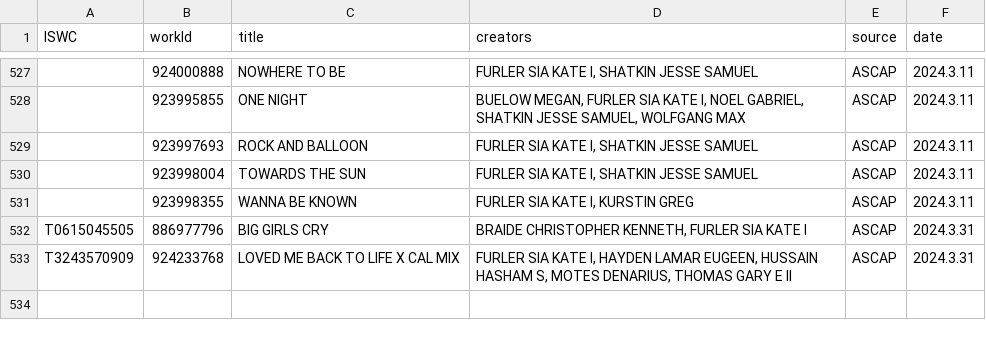
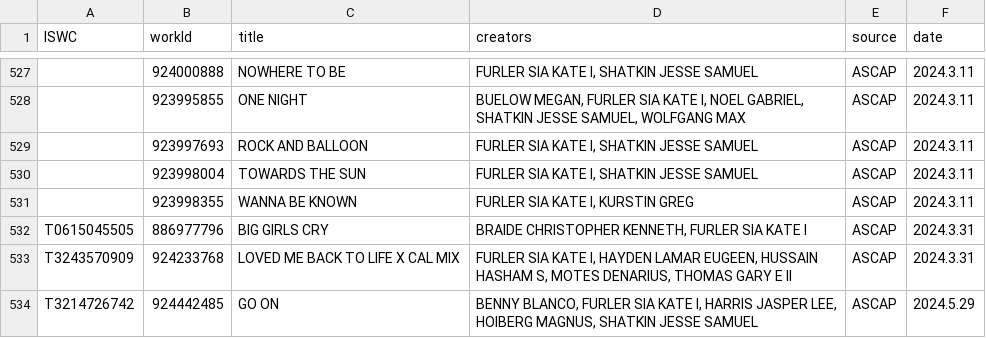
Before and after one commit to RogerBambinetti/PROs-scrapper-nodejs, a CSV file: logs/ascap.csv, drawn as a sheet; only a part is shown, gaps mark what is left out.

Commit message:
logs

```diff
--- a/logs/ascap.csv
+++ b/logs/ascap.csv
@@ -533 +533,2 @@ T0615045505;886977796;BIG GIRLS CRY;BRAIDE CHRISTOPHER KENNETH, FURLER SIA KATE
 T3243570909;924233768;LOVED ME BACK TO LIFE X CAL MIX;FURLER SIA KATE I, HAYDEN LAMAR EUGEEN, HUSSAIN HASHAM S, MOTES DENARIUS, THOMAS GARY E II;ASCAP;2024.3.31
+T3214726742;924442485;GO ON;BENNY BLANCO, FURLER SIA KATE I, HARRIS JASPER LEE, HOIBERG MAGNUS, SHATKIN JESSE SAMUEL;ASCAP;2024.5.29
```
